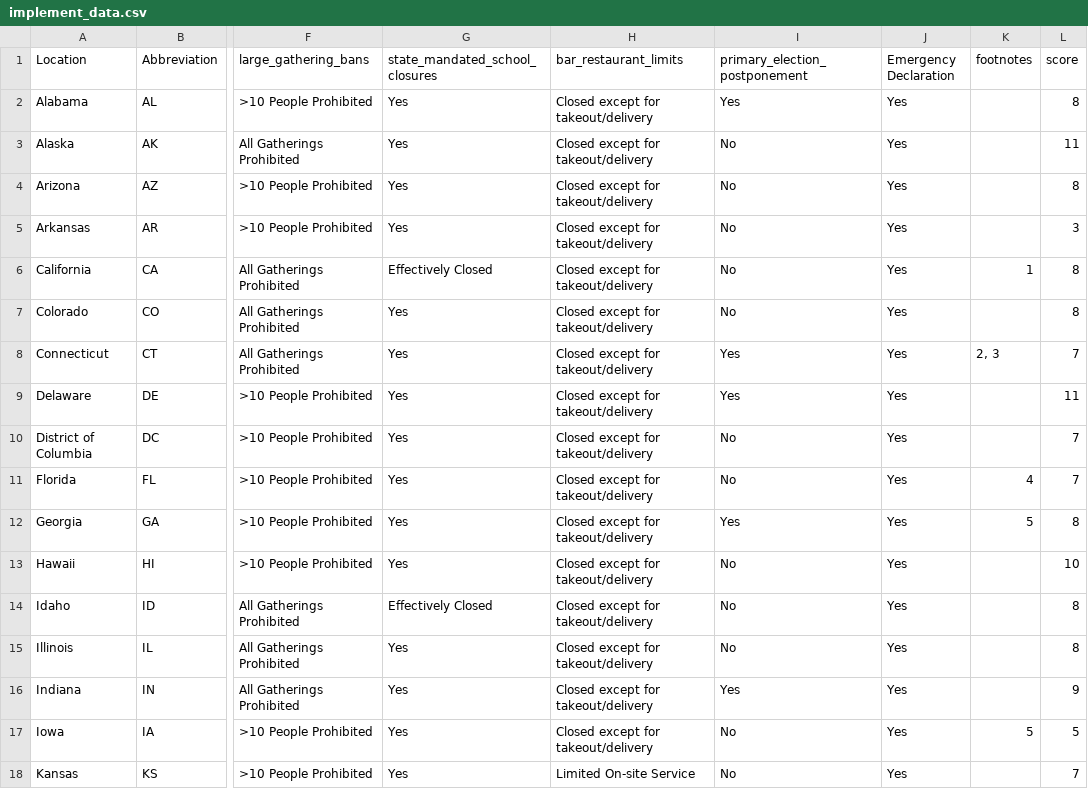
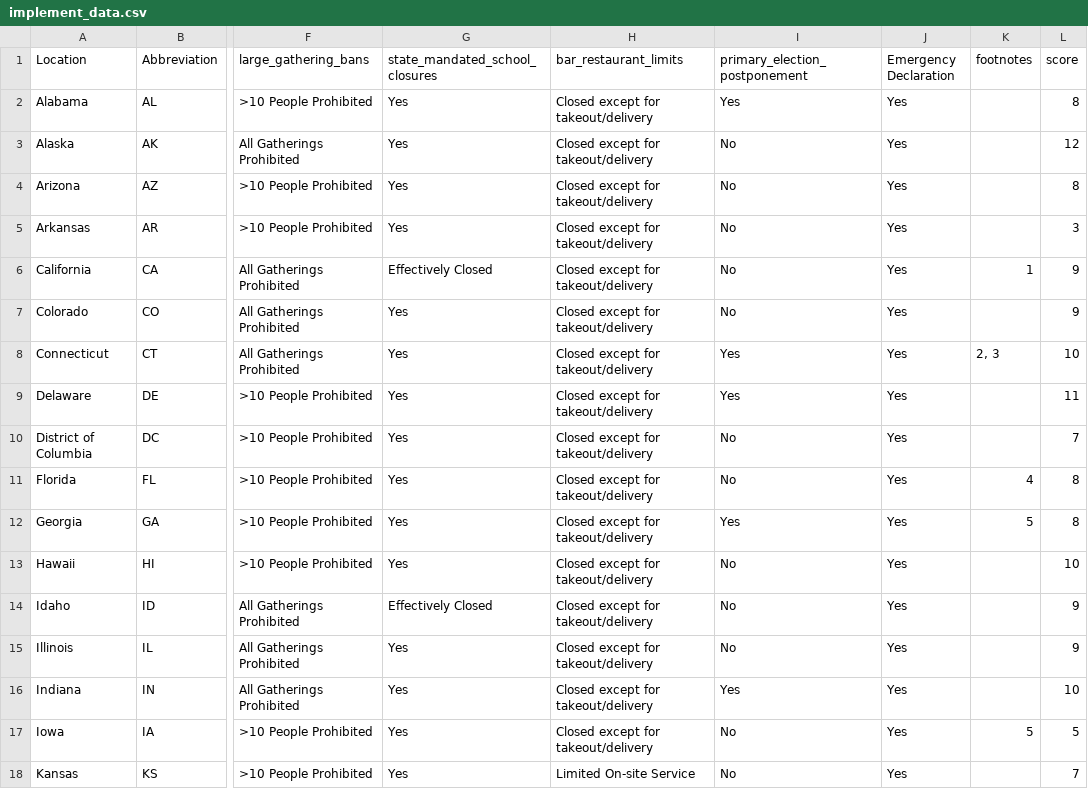
Before and after one commit to msgyankee/HSS360-COVID19, a CSV file: project/data/implement_data.csv, drawn as a sheet; only a part is shown, gaps mark what is left out; the diff covers the shown part only; the diff names each change by its address in the sheet, - before the commit and + after, or states it on an @@ line.

Commit message:
Update implement_data.csv

```diff
--- a/project/data/implement_data.csv
+++ b/project/data/implement_data.csv
-L3 (score): 11
+L3 (score): 12
-L6:L7 (score): 8
+L6:L7 (score): 9
-L8 (score): 7
+L8 (score): 10
-L11 (score): 7
+L11 (score): 8
-L14:L15 (score): 8
+L14:L15 (score): 9
-L16 (score): 9
+L16 (score): 10
```
Also changed, not shown: 15 edited cells elsewhere in this file.
